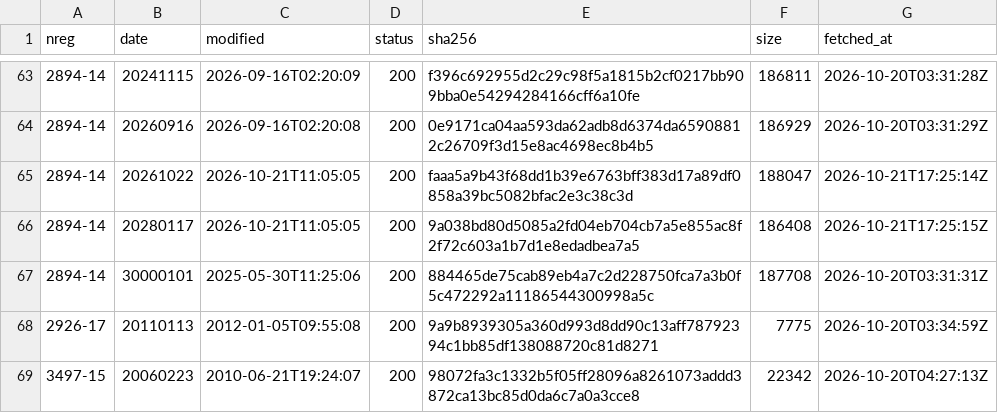
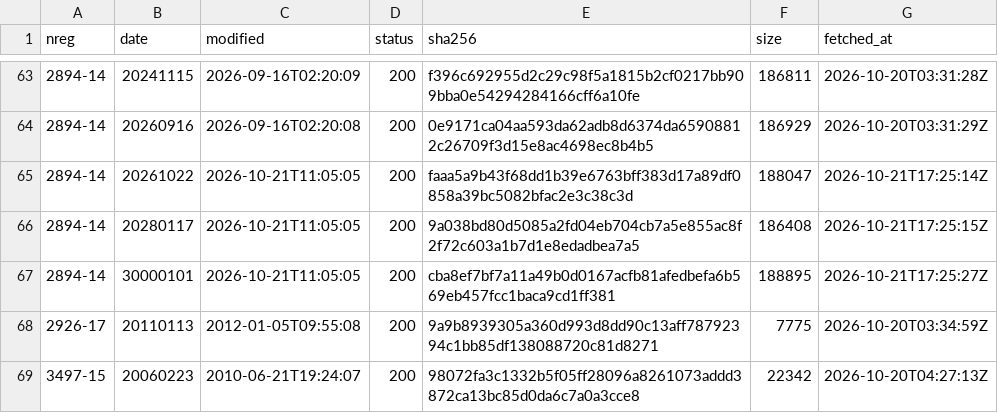
Before and after one commit to chelokot/legalize-ua, a TSV file: raw/manifest/3f.tsv, drawn as a sheet; only a part is shown, gaps mark what is left out.

```diff
--- a/raw/manifest/3f.tsv
+++ b/raw/manifest/3f.tsv
@@ -66,3 +66,3 @@ nreg	date	modified	status	sha256	size	fetched_at
 2894-14	20280117	2026-10-21T11:05:05	200	9a038bd80d5085a2fd04eb704cb7a5e855ac8f2f72c603a1b7d1e8edadbea7a5	186408	2026-10-21T17:25:15Z
-2894-14	30000101	2025-05-30T11:25:06	200	884465de75cab89eb4a7c2d228750fca7a3b0f5c472292a11186544300998a5c	187708	2026-10-20T03:31:31Z
+2894-14	30000101	2026-10-21T11:05:05	200	cba8ef7bf7a11a49b0d0167acfb81afedbefa6b569eb457fcc1baca9cd1ff381	188895	2026-10-21T17:25:27Z
 2926-17	20110113	2012-01-05T09:55:08	200	9a9b8939305a360d993d8dd90c13aff78792394c1bb85df138088720c81d8271	7775	2026-10-20T03:34:59Z
```
Also changed, not shown: raw/manifest/45.tsv, raw/manifest/59.tsv, 12 other files.
